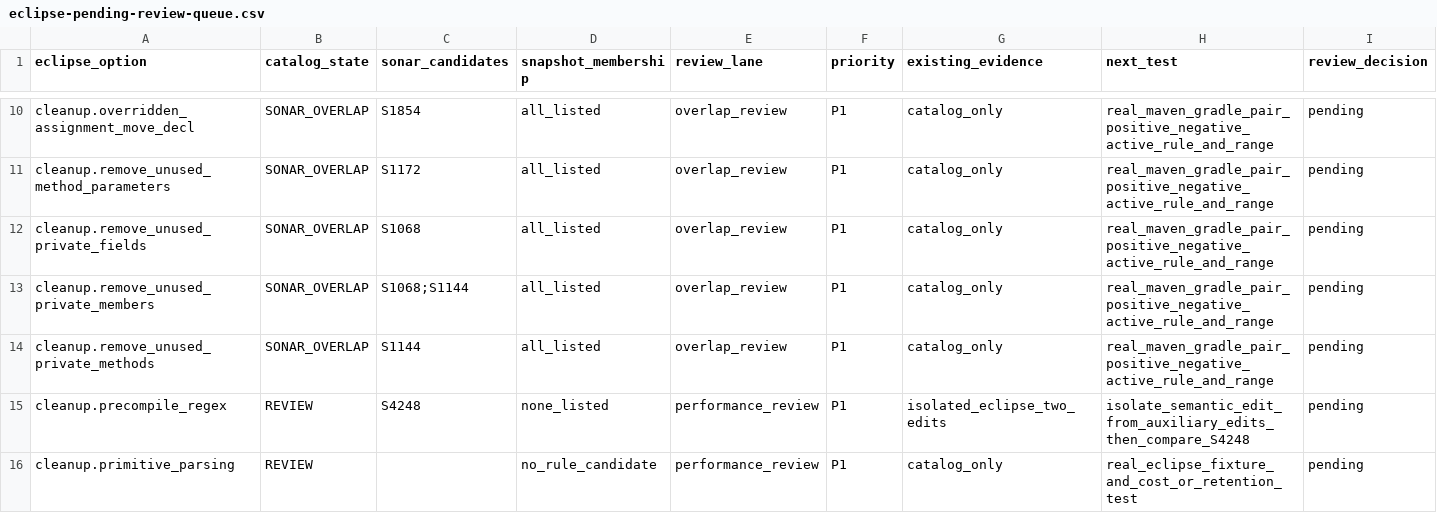
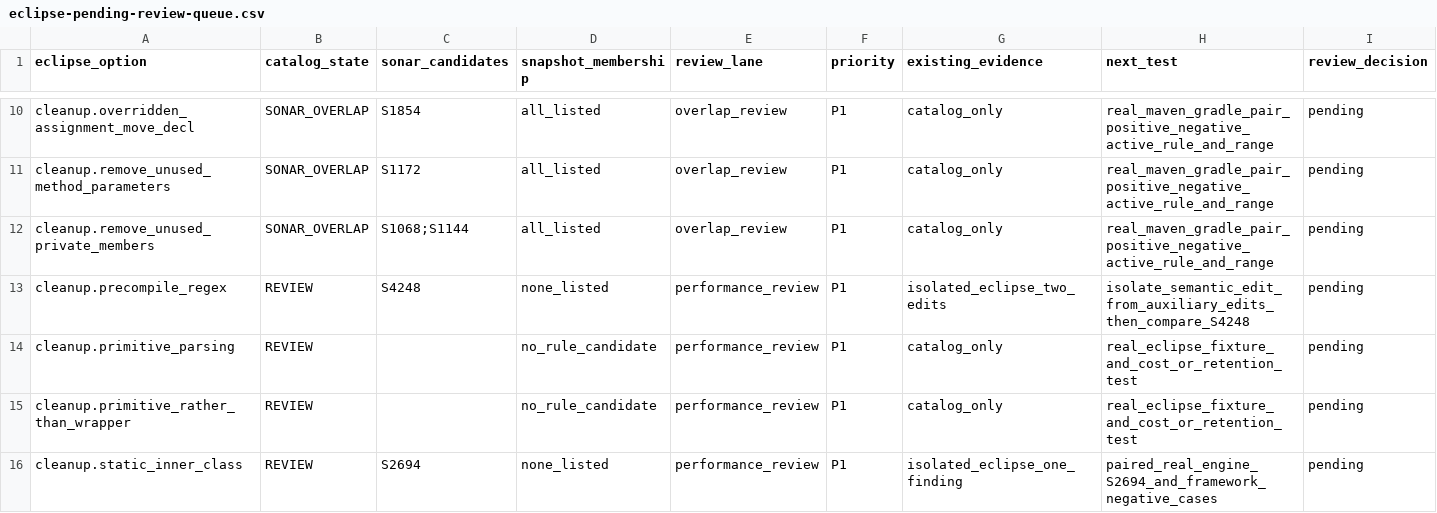
Before and after one commit to nbauma109/sonarlint-maven-plugin, a CSV file: docs/eclipse-pending-review-queue.csv, drawn as a sheet; only a part is shown, gaps mark what is left out; the shorter side is filled out with more unchanged rows; rows hold the shown columns only; the diff names each change by its address in the sheet, - before the commit and + after, or states it on an @@ line.

Commit message:
Deduplicate real unused private field and method findings with negative controls

```diff
--- a/docs/eclipse-pending-review-queue.csv
+++ b/docs/eclipse-pending-review-queue.csv
-row 12: cleanup.remove_unused_private_fields | SONAR_OVERLAP | S1068 | all_listed | overlap_review | P1 | catalog_only | real_maven_gradle_pair_positive_negative_active_rule_and_range | pending
-row 14: cleanup.remove_unused_private_methods | SONAR_OVERLAP | S1144 | all_listed | overlap_review | P1 | catalog_only | real_maven_gradle_pair_positive_negative_active_rule_and_range | pending
```
Also changed, not shown: docs/eclipse-cleanup-catalog.csv, 8 other files.
